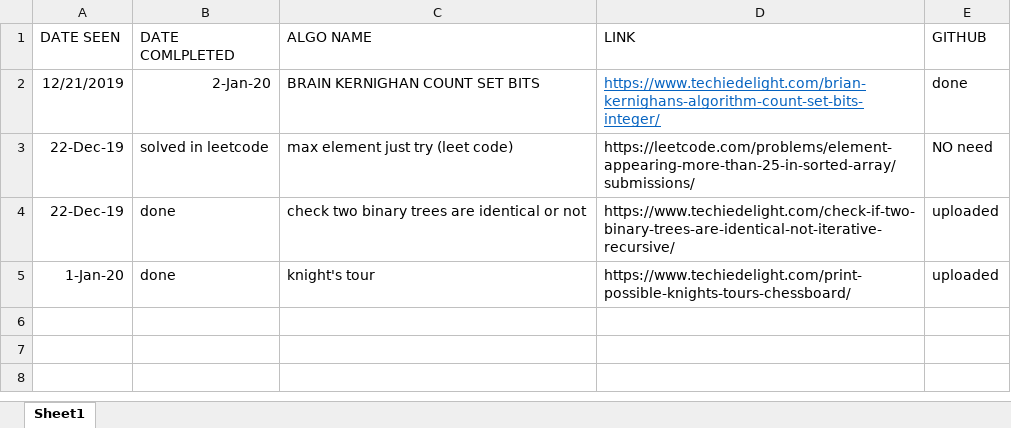
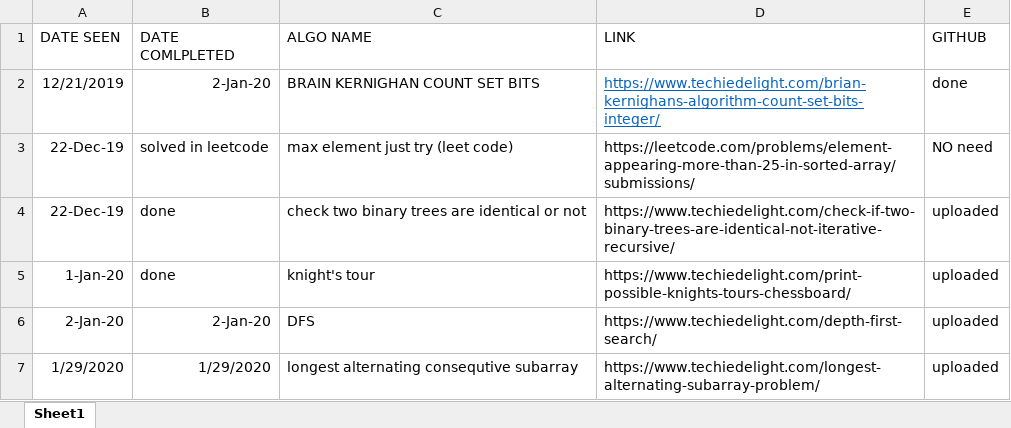
Before and after one commit to AnandaRaju742/Data_Structures_And_Algorithms, an Excel workbook: Overview.xlsx, sheet Sheet1, drawn as a sheet; values as stored, in another font and other column widths than the file's, no borders; the diff names each change by its address in the sheet, - before the commit and + after, or states it on an @@ line.

Commit message:
updated links
somthing changed

```diff
--- a/Overview.xlsx (sheet Sheet1)
+++ b/Overview.xlsx (sheet Sheet1)
+row 6: 2-Jan-20 | 2-Jan-20 | DFS | https://www.techiedelight.com/depth-first-search/ | uploaded
+row 7: 1/29/2020 | 1/29/2020 | longest alternating consequtive subarray | https://www.techiedelight.com/longest-alternating-subarray-problem/ | uploaded
```
